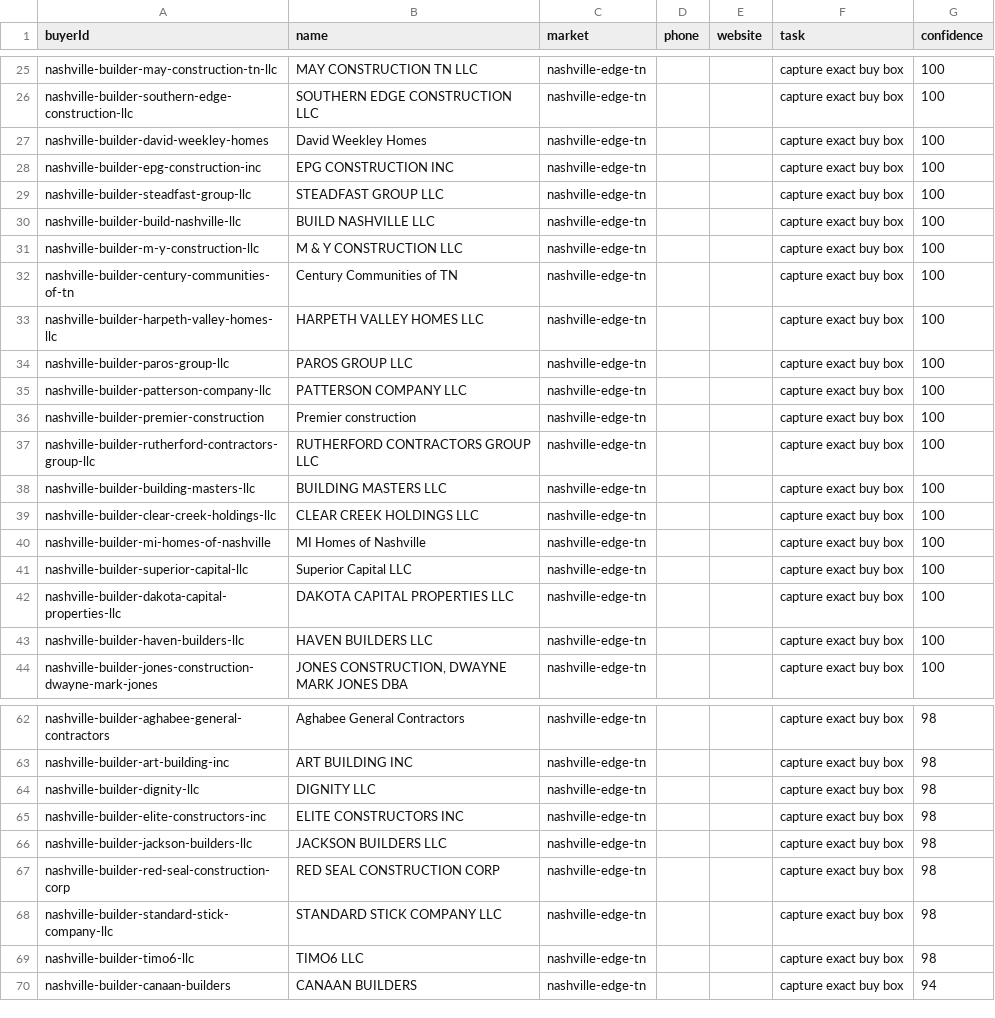
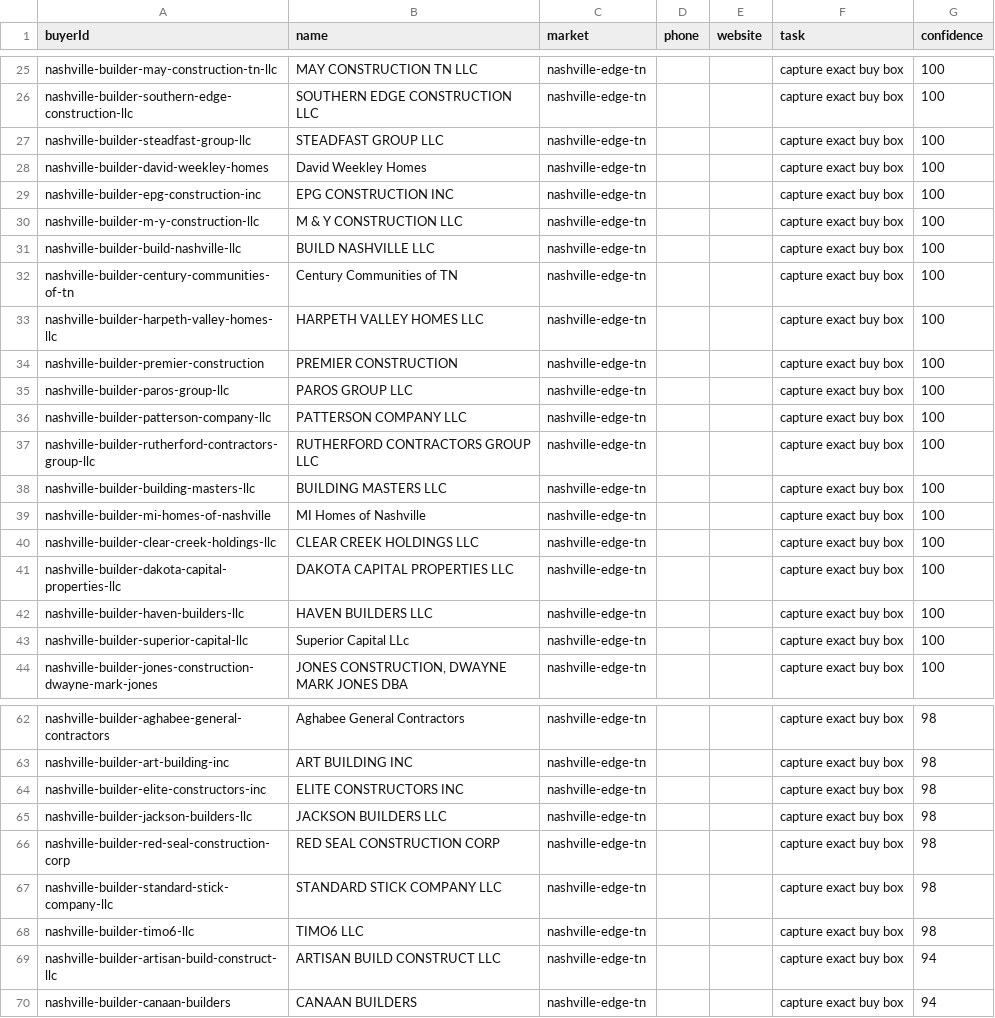
Before and after one commit to marvelus-tech/land-dealflow-os, a CSV file: data/generated/areas/nashville-edge-tn/buyer_validation.csv, drawn as a sheet; only a part is shown, gaps mark what is left out; the diff covers the shown part only.

```diff
--- a/data/generated/areas/nashville-edge-tn/buyer_validation.csv
+++ b/data/generated/areas/nashville-edge-tn/buyer_validation.csv
@@ -26,19 +26,19 @@ nashville-builder-may-construction-tn-llc,MAY CONSTRUCTION TN LLC,nashville-edge
 nashville-builder-southern-edge-construction-llc,SOUTHERN EDGE CONSTRUCTION LLC,nashville-edge-tn,,,capture exact buy box,100
+nashville-builder-steadfast-group-llc,STEADFAST GROUP LLC,nashville-edge-tn,,,capture exact buy box,100
 nashville-builder-david-weekley-homes,David Weekley Homes,nashville-edge-tn,,,capture exact buy box,100
 nashville-builder-epg-construction-inc,EPG CONSTRUCTION INC,nashville-edge-tn,,,capture exact buy box,100
-nashville-builder-steadfast-group-llc,STEADFAST GROUP LLC,nashville-edge-tn,,,capture exact buy box,100
+nashville-builder-m-y-construction-llc,M & Y CONSTRUCTION LLC,nashville-edge-tn,,,capture exact buy box,100
 nashville-builder-build-nashville-llc,BUILD NASHVILLE LLC,nashville-edge-tn,,,capture exact buy box,100
-nashville-builder-m-y-construction-llc,M & Y CONSTRUCTION LLC,nashville-edge-tn,,,capture exact buy box,100
 nashville-builder-century-communities-of-tn,Century Communities of TN,nashville-edge-tn,,,capture exact buy box,100
 nashville-builder-harpeth-valley-homes-llc,HARPETH VALLEY HOMES LLC,nashville-edge-tn,,,capture exact buy box,100
+nashville-builder-premier-construction,PREMIER CONSTRUCTION,nashville-edge-tn,,,capture exact buy box,100
 nashville-builder-paros-group-llc,PAROS GROUP LLC,nashville-edge-tn,,,capture exact buy box,100
 nashville-builder-patterson-company-llc,PATTERSON COMPANY LLC,nashville-edge-tn,,,capture exact buy box,100
-nashville-builder-premier-construction,Premier construction,nashville-edge-tn,,,capture exact buy box,100
 nashville-builder-rutherford-contractors-group-llc,RUTHERFORD CONTRACTORS GROUP LLC,nashville-edge-tn,,,capture exact buy box,100
 nashville-builder-building-masters-llc,BUILDING MASTERS LLC,nashville-edge-tn,,,capture exact buy box,100
+nashville-builder-mi-homes-of-nashville,MI Homes of Nashville,nashville-edge-tn,,,capture exact buy box,100
 nashville-builder-clear-creek-holdings-llc,CLEAR CREEK HOLDINGS LLC,nashville-edge-tn,,,capture exact buy box,100
-nashville-builder-mi-homes-of-nashville,MI Homes of Nashville,nashville-edge-tn,,,capture exact buy box,100
-nashville-builder-superior-capital-llc,Superior Capital LLC,nashville-edge-tn,,,capture exact buy box,100
 nashville-builder-dakota-capital-properties-llc,DAKOTA CAPITAL PROPERTIES LLC,nashville-edge-tn,,,capture exact buy box,100
 nashville-builder-haven-builders-llc,HAVEN BUILDERS LLC,nashville-edge-tn,,,capture exact buy box,100
+nashville-builder-superior-capital-llc,Superior Capital LLc,nashville-edge-tn,,,capture exact buy box,100
 nashville-builder-jones-construction-dwayne-mark-jones,"JONES CONSTRUCTION, DWAYNE MARK JONES DBA",nashville-edge-tn,,,capture exact buy box,100
@@ -63,3 +63,2 @@ nashville-builder-aghabee-general-contractors,Aghabee General Contractors,nashvi
 nashville-builder-art-building-inc,ART BUILDING INC,nashville-edge-tn,,,capture exact buy box,98
-nashville-builder-dignity-llc,DIGNITY LLC,nashville-edge-tn,,,capture exact buy box,98
 nashville-builder-elite-constructors-inc,ELITE CONSTRUCTORS INC,nashville-edge-tn,,,capture exact buy box,98
@@ -69,2 +68,3 @@ nashville-builder-standard-stick-company-llc,STANDARD STICK COMPANY LLC,nashvill
 nashville-builder-timo6-llc,TIMO6 LLC,nashville-edge-tn,,,capture exact buy box,98
+nashville-builder-artisan-build-construct-llc,ARTISAN BUILD CONSTRUCT LLC,nashville-edge-tn,,,capture exact buy box,94
 nashville-builder-canaan-builders,CANAAN BUILDERS,nashville-edge-tn,,,capture exact buy box,94
```
Also changed, not shown: 1 added row, 1 removed row and 2 moved rows elsewhere in this file, data/generated/areas/nashville-edge-tn/buyers.csv, data/generated/areas/raleigh-nc/buyer_validation.csv, 13 other files.
